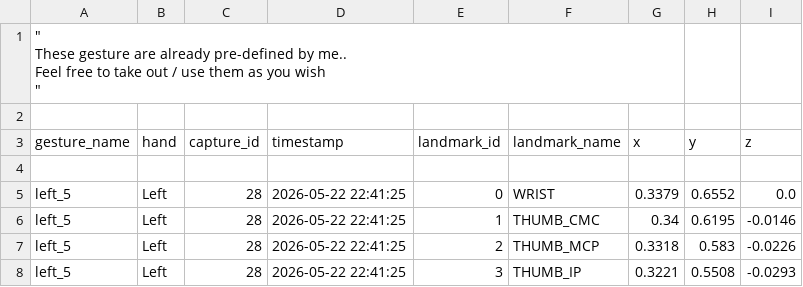
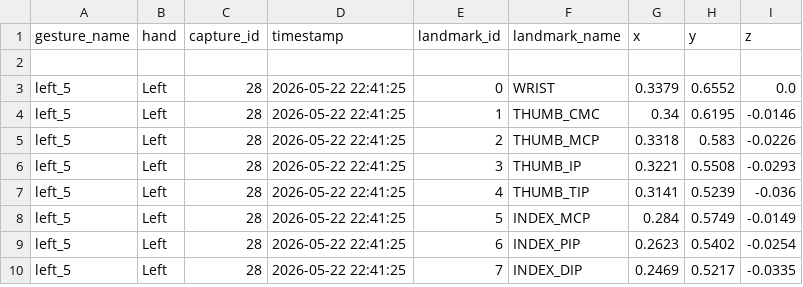
Before and after one commit to cel-esx/EGL314_TeamB, a CSV file: POC/new_gesture_definitions.csv, drawn as a sheet; only a part is shown; the shorter side is filled out with more unchanged rows; ↵ is a line break in a cell; the diff names each change by its address in the sheet, - before the commit and + after, or states it on an @@ line.

```diff
--- a/POC/new_gesture_definitions.csv
+++ b/POC/new_gesture_definitions.csv
-row 1: " ↵ These gesture are already pre-defined by me.. ↵ Feel free to take out / use them as you wish ↵ "
-row 2: (empty)
```
Also changed, not shown: 3 other files.
